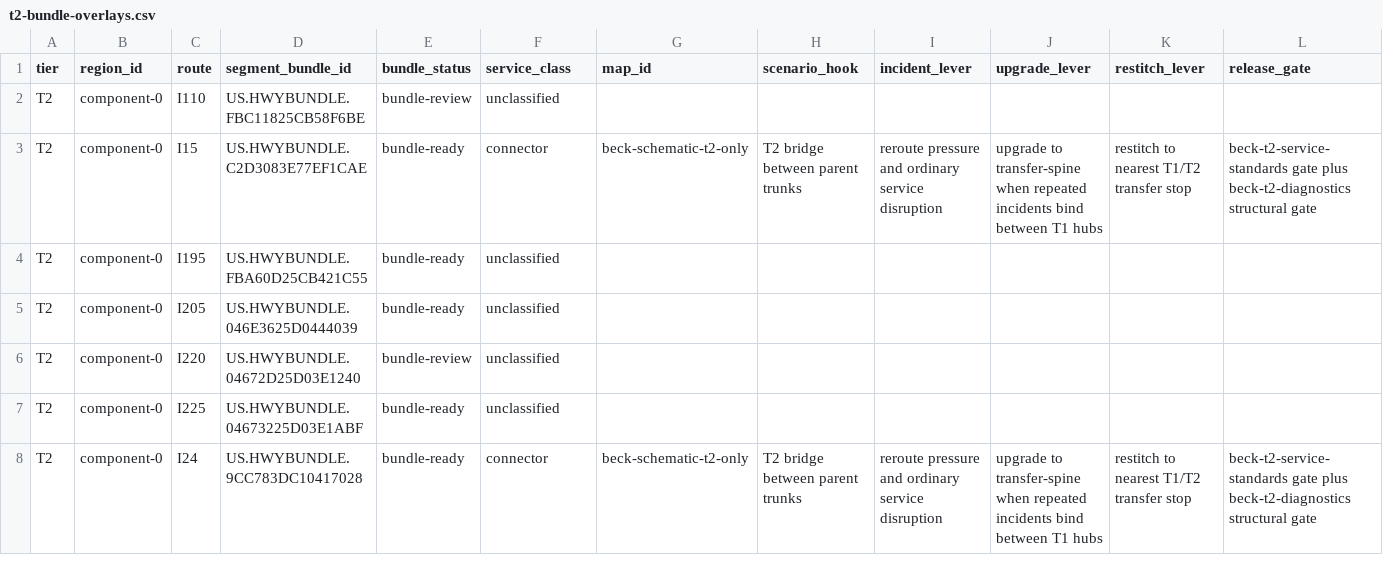
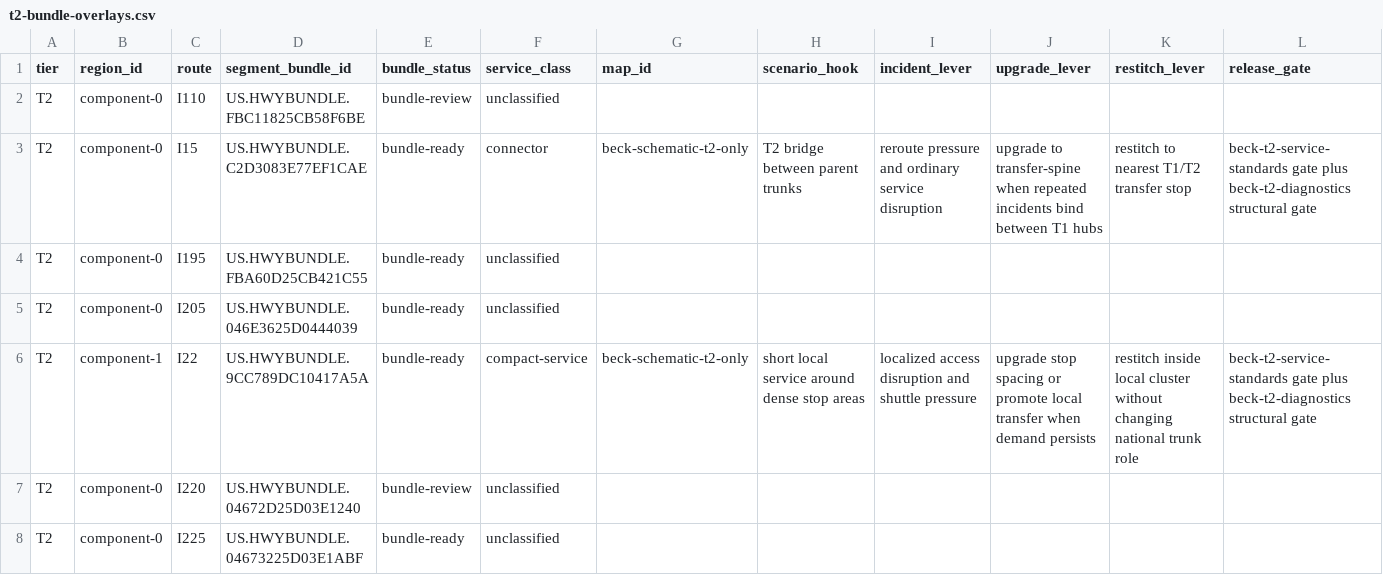
Before and after one commit to giodl73-repo/ROUTE, a CSV file: data/game/t2-bundle-overlays.csv, drawn as a sheet; only a part is shown; the shorter side is filled out with more unchanged rows; rows hold the shown columns only; the diff names each change by its address in the sheet, - before the commit and + after, or states it on an @@ line.

```diff
--- a/data/game/t2-bundle-overlays.csv
+++ b/data/game/t2-bundle-overlays.csv
+row 6: T2 | component-1 | I22 | US.HWYBUNDLE.9CC789DC10417A5A | bundle-ready | compact-service | beck-schematic-t2-only | short local service around dense stop areas | localized access disruption and shuttle pressure | upgrade stop spacing or promote local transfer when demand persists | restitch inside local cluster without changing national trunk role | beck-t2-service-standards gate plus beck-t2-diagnostics structural gate
```
Also changed, not shown: data/lower-tier-pressure-witnesses.csv, data/national-segment-bundles.csv, 15 other files.
